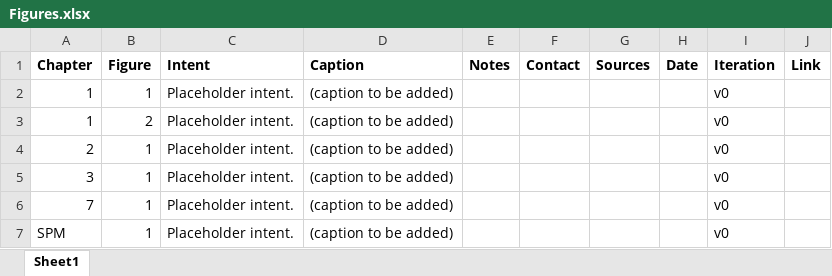
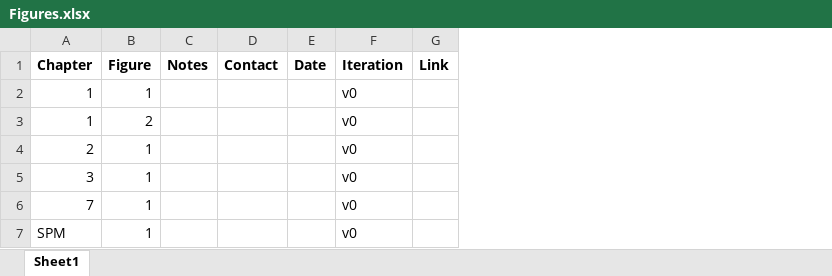
Before and after one commit to andres-alegria/MedECC_Figures_Dashboard, an Excel workbook: Figures.xlsx, sheet Sheet1, drawn as a sheet; values as stored, in another font and other column widths than the file's, no borders; the diff names each change by its address in the sheet, - before the commit and + after, or states it on an @@ line.

```diff
--- a/Figures.xlsx (sheet Sheet1)
+++ b/Figures.xlsx (sheet Sheet1)
-column C (Intent), rows 2-7: all Placeholder intent.
-column D (Caption), rows 2-7: all (caption to be added)
-column G (Sources), empty
```
Also changed, not shown: 4 other files.
